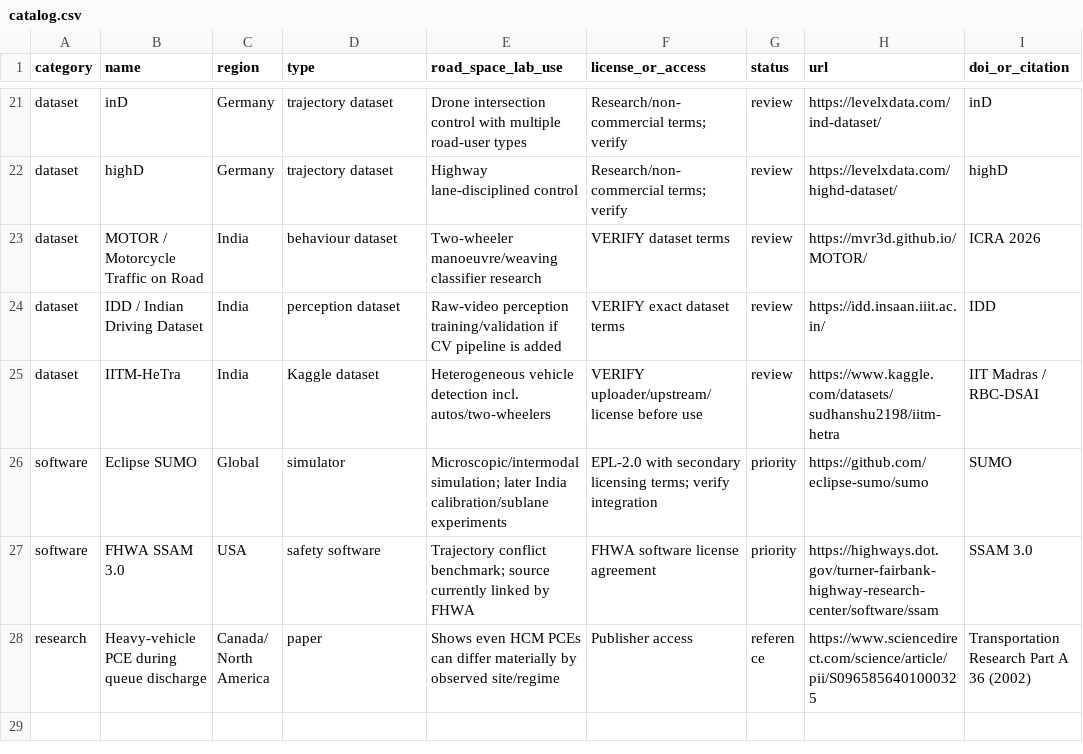
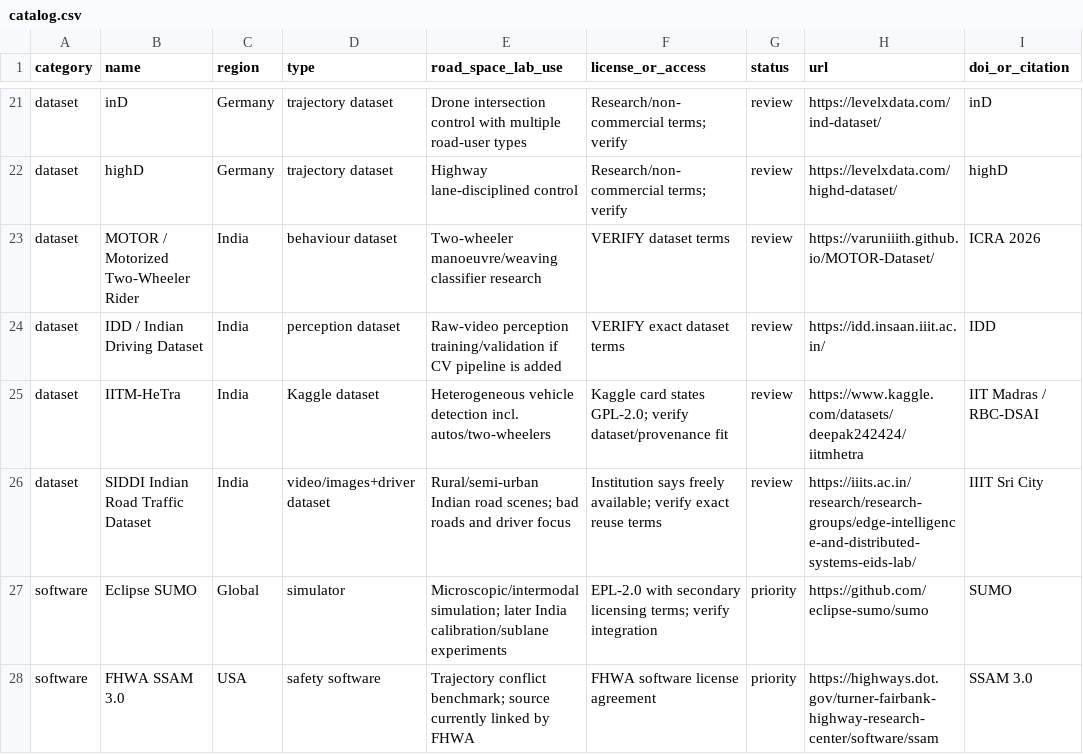
Before and after one commit to eyeinthesky6/road-space-lab, a CSV file: resources/catalog.csv, drawn as a sheet; only a part is shown, gaps mark what is left out; the shorter side is filled out with more unchanged rows.

Commit message:
Correct dataset provenance links and add SIDDI

```diff
--- a/resources/catalog.csv
+++ b/resources/catalog.csv
@@ -22,5 +22,6 @@ dataset,inD,Germany,trajectory dataset,"Drone intersection control with multiple
 dataset,highD,Germany,trajectory dataset,"Highway lane-disciplined control",Research/non-commercial terms; verify,review,https://levelxdata.com/highd-dataset/,highD
-dataset,MOTOR / Motorcycle Traffic on Road,India,behaviour dataset,"Two-wheeler manoeuvre/weaving classifier research",VERIFY dataset terms,review,https://mvr3d.github.io/MOTOR/,ICRA 2026
+dataset,MOTOR / Motorized Two-Wheeler Rider,India,behaviour dataset,"Two-wheeler manoeuvre/weaving classifier research",VERIFY dataset terms,review,https://varuniiith.github.io/MOTOR-Dataset/,ICRA 2026
 dataset,IDD / Indian Driving Dataset,India,perception dataset,"Raw-video perception training/validation if CV pipeline is added",VERIFY exact dataset terms,review,https://idd.insaan.iiit.ac.in/,IDD
-dataset,IITM-HeTra,India,Kaggle dataset,"Heterogeneous vehicle detection incl. autos/two-wheelers",VERIFY uploader/upstream/license before use,review,https://www.kaggle.com/datasets/sudhanshu2198/iitm-hetra,IIT Madras / RBC-DSAI
+dataset,IITM-HeTra,India,Kaggle dataset,"Heterogeneous vehicle detection incl. autos/two-wheelers",Kaggle card states GPL-2.0; verify dataset/provenance fit,review,https://www.kaggle.com/datasets/deepak242424/iitmhetra,IIT Madras / RBC-DSAI
+dataset,SIDDI Indian Road Traffic Dataset,India,video/images+driver dataset,"Rural/semi-urban Indian road scenes; bad roads and driver focus",Institution says freely available; verify exact reuse terms,review,https://iiits.ac.in/research/research-groups/edge-intelligence-and-distributed-systems-eids-lab/,IIIT Sri City
 software,Eclipse SUMO,Global,simulator,"Microscopic/intermodal simulation; later India calibration/sublane experiments",EPL-2.0 with secondary licensing terms; verify integration,priority,https://github.com/eclipse-sumo/sumo,SUMO
```
